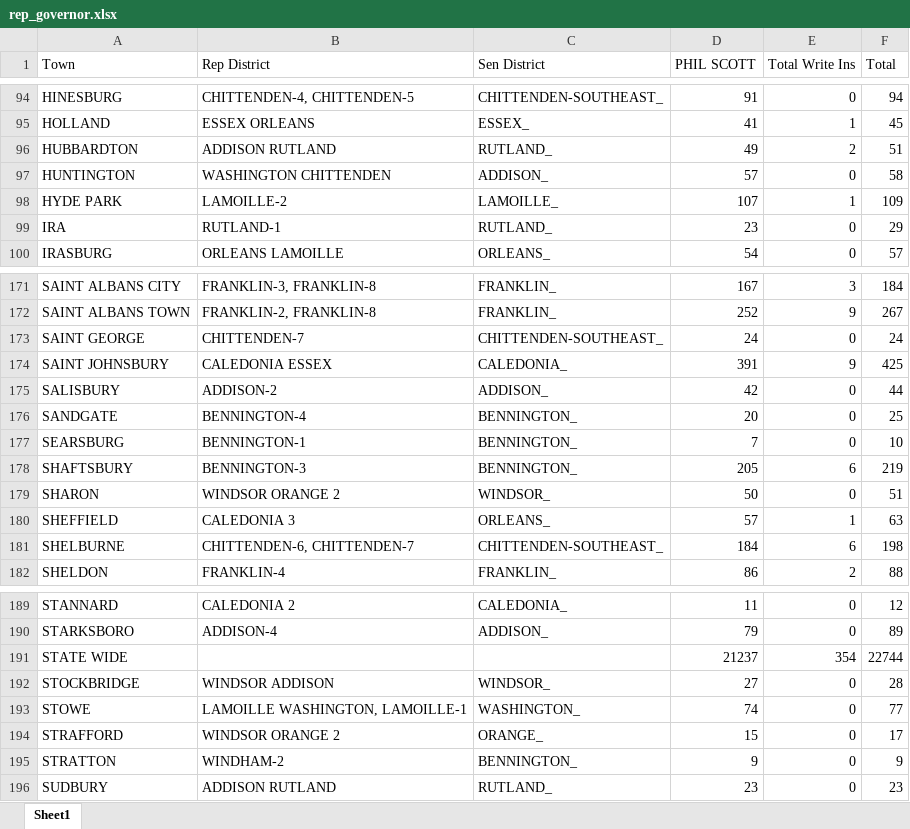
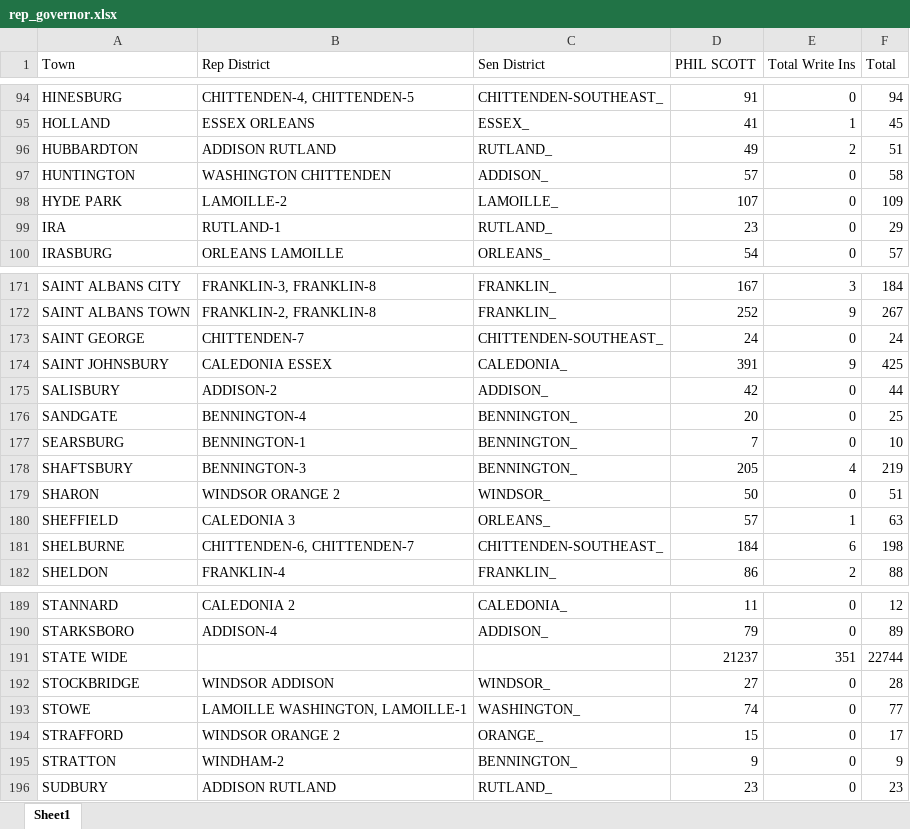
Before and after one commit to michaelaherbst2/vermont-election-website, an Excel workbook: vermont_results/statewide/republican/rep_governor.xlsx, sheet Sheet1, drawn as a sheet; only a part is shown, gaps mark what is left out; values as stored, in another font and other column widths than the file's, no borders; the diff names each change by its address in the sheet, - before the commit and + after, or states it on an @@ line.

```diff
--- a/vermont_results/statewide/republican/rep_governor.xlsx (sheet Sheet1)
+++ b/vermont_results/statewide/republican/rep_governor.xlsx (sheet Sheet1)
-E98 (Total Write Ins): 1
+E98 (Total Write Ins): 0
-E178 (Total Write Ins): 6
+E178 (Total Write Ins): 4
-E191 (Total Write Ins): 354
+E191 (Total Write Ins): 351
```
Also changed, not shown: vermont_results/statewide/democrat/dem_lieutenant_governor.xlsx, vermont_results/statewide/democrat/dem_state_treasurer.xlsx, 11 other files.
